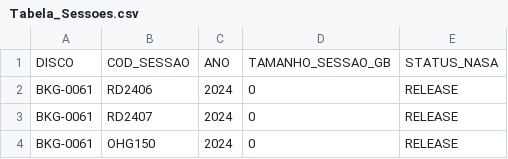
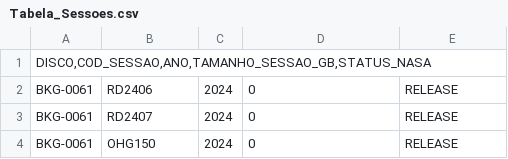
Before and after one commit to renatoapdl/fgo-data-update, a CSV file: Tabela_Sessoes.csv, drawn as a sheet; only a part is shown.

Commit message:
Tabela_Sessoes.csv

```diff
--- a/Tabela_Sessoes.csv
+++ b/Tabela_Sessoes.csv
@@ -1,2 +1,2 @@
-DISCO;COD_SESSAO;ANO;TAMANHO_SESSAO_GB;STATUS_NASA
+DISCO,COD_SESSAO,ANO,TAMANHO_SESSAO_GB,STATUS_NASA
 BKG-0061;RD2406;2024;0;RELEASE
```
